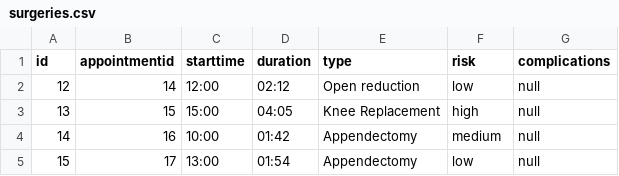
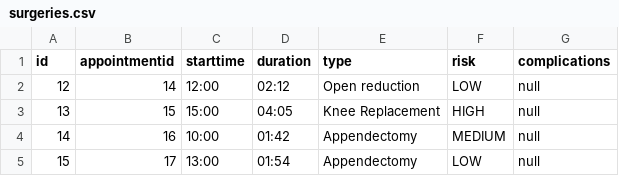
Before and after one commit to NMDMaria/OOP-Bank-system, a CSV file: data/surgeries.csv, drawn as a sheet.

```diff
--- a/data/surgeries.csv
+++ b/data/surgeries.csv
@@ -1,5 +1,5 @@
 id,appointmentid,starttime,duration,type,risk,complications
-12,14,12:00,02:12,Open reduction,low,null
-13,15,15:00,04:05,Knee Replacement,high,null
-14,16,10:00,01:42,Appendectomy,medium,null
-15,17,13:00,01:54,Appendectomy,low,null
+12,14,12:00,02:12,Open reduction,LOW,null
+13,15,15:00,04:05,Knee Replacement,HIGH,null
+14,16,10:00,01:42,Appendectomy,MEDIUM,null
+15,17,13:00,01:54,Appendectomy,LOW,null
```
Also changed, not shown: data/afflictions.csv, data/appointments.csv, 13 other files.
